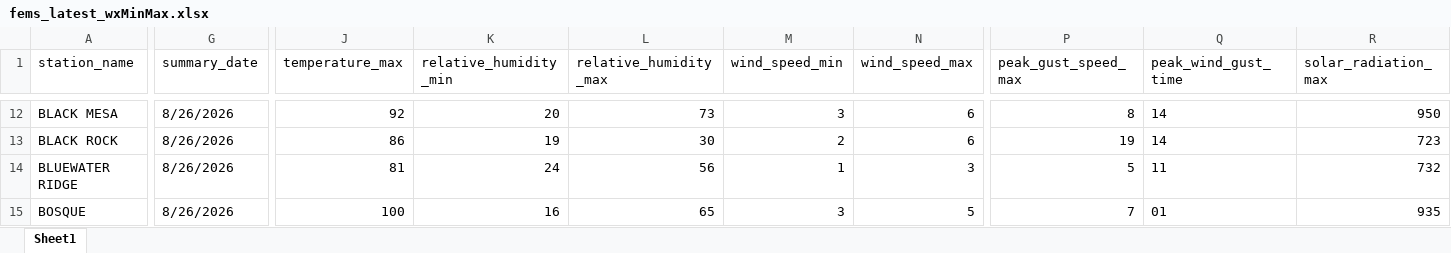
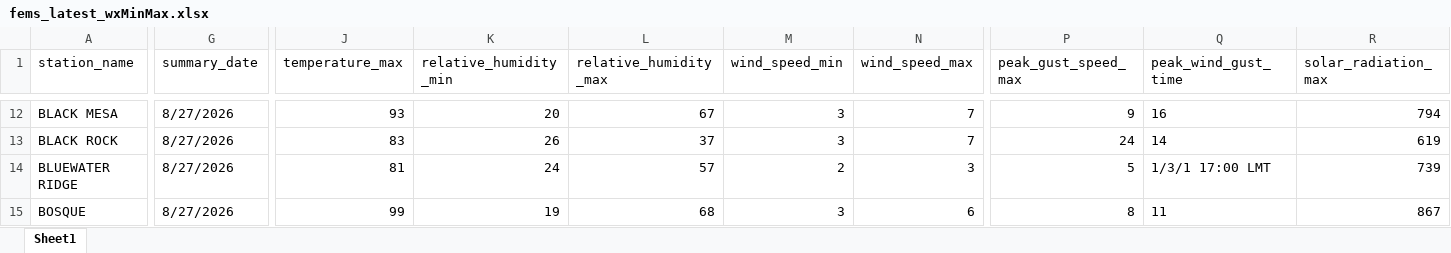
Before and after one commit to ZeinaAlzahawy-USDA/fems-r3, an Excel workbook: data/fems_latest_wxMinMax.xlsx, sheet Sheet1, drawn as a sheet; only a part is shown, gaps mark what is left out; values as stored, in another font and other column widths than the file's, no borders; the diff covers the shown part only; the diff names each change by its address in the sheet, - before the commit and + after, or states it on an @@ line.

```diff
--- a/data/fems_latest_wxMinMax.xlsx (sheet Sheet1)
+++ b/data/fems_latest_wxMinMax.xlsx (sheet Sheet1)
-G12:G15 (summary_date): 8/26/2026
+G12:G15 (summary_date): 8/27/2026
-J12 (temperature_max): 92
+J12 (temperature_max): 93
-L12 (relative_humidity_max): 73
+L12 (relative_humidity_max): 67
-N12:N13 (wind_speed_max): 6
+N12:N13 (wind_speed_max): 7
-P12 (peak_gust_speed_max): 8
+P12 (peak_gust_speed_max): 9
-Q12 (peak_wind_gust_time): 14
+Q12 (peak_wind_gust_time): 16
-R12 (solar_radiation_max): 950
+R12 (solar_radiation_max): 794
-J13 (temperature_max): 86
+J13 (temperature_max): 83
-K13 (relative_humidity_min): 19
+K13 (relative_humidity_min): 26
-L13 (relative_humidity_max): 30
+L13 (relative_humidity_max): 37
-M13 (wind_speed_min): 2
+M13 (wind_speed_min): 3
-P13 (peak_gust_speed_max): 19
+P13 (peak_gust_speed_max): 24
-R13 (solar_radiation_max): 723
+R13 (solar_radiation_max): 619
-L14 (relative_humidity_max): 56
+L14 (relative_humidity_max): 57
-M14 (wind_speed_min): 1
+M14 (wind_speed_min): 2
-Q14 (peak_wind_gust_time): 11
+Q14 (peak_wind_gust_time): 1/3/1 17:00 LMT
-R14 (solar_radiation_max): 732
+R14 (solar_radiation_max): 739
-J15 (temperature_max): 100
+J15 (temperature_max): 99
-K15 (relative_humidity_min): 16
+K15 (relative_humidity_min): 19
-L15 (relative_humidity_max): 65
+L15 (relative_humidity_max): 68
-N15 (wind_speed_max): 5
+N15 (wind_speed_max): 6
-P15 (peak_gust_speed_max): 7
+P15 (peak_gust_speed_max): 8
-Q15 (peak_wind_gust_time): 01
+Q15 (peak_wind_gust_time): 11
-R15 (solar_radiation_max): 935
+R15 (solar_radiation_max): 867
```
Also changed, not shown: 1412 edited cells elsewhere in this sheet, data/fems_data.xlsx, data/fems_latest_nfdrMinMax.xlsx, 6 other files.
